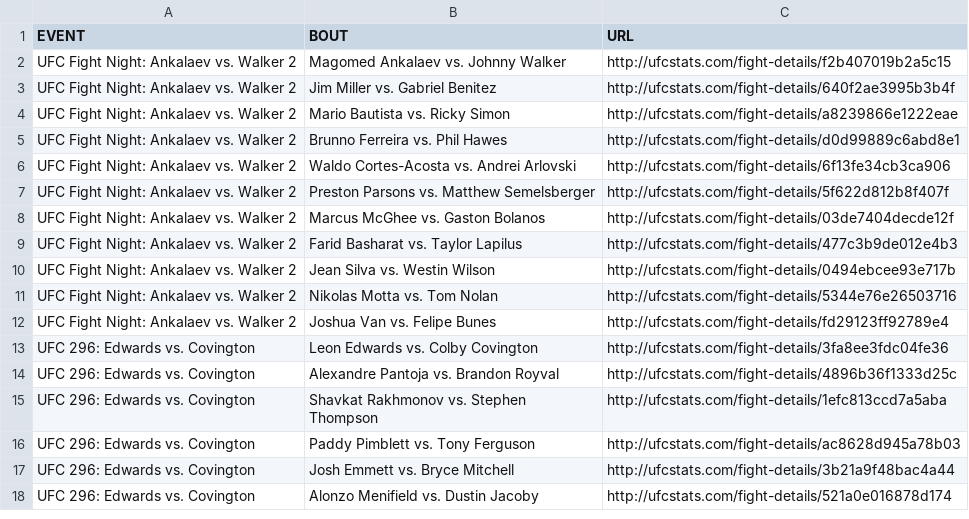
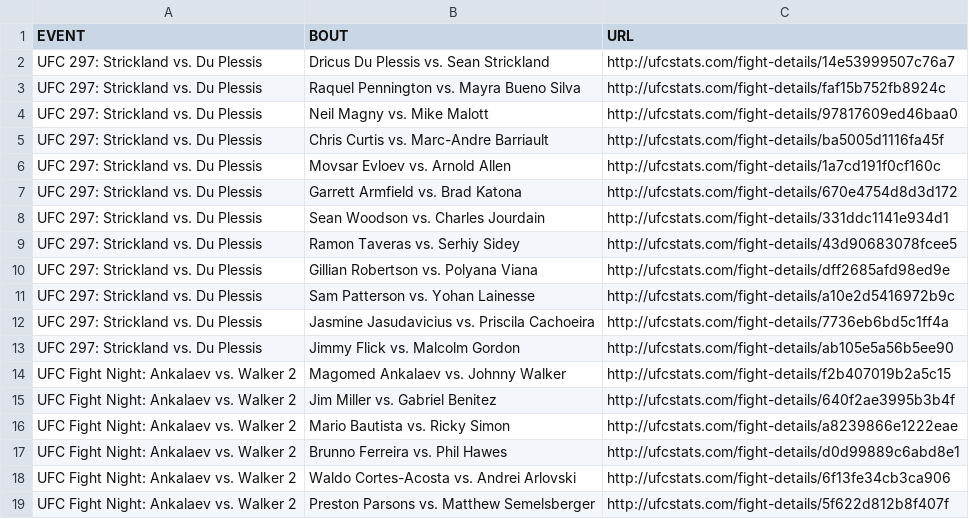
Before and after one commit to YashD5291/UFC-Stats-Scrap, a CSV file: ufc_fight_details.csv, drawn as a sheet; only a part is shown; the shorter side is filled out with more unchanged rows; the diff names each change by its address in the sheet, - before the commit and + after, or states it on an @@ line.

Commit message:
2024-01-21 data refresh

```diff
--- a/ufc_fight_details.csv
+++ b/ufc_fight_details.csv
+row 2: UFC 297: Strickland vs. Du Plessis | Dricus Du Plessis vs. Sean Strickland | http://ufcstats.com/fight-details/14e53999507c76a7
+row 3: UFC 297: Strickland vs. Du Plessis | Raquel Pennington vs. Mayra Bueno Silva | http://ufcstats.com/fight-details/faf15b752fb8924c
+row 4: UFC 297: Strickland vs. Du Plessis | Neil Magny vs. Mike Malott | http://ufcstats.com/fight-details/97817609ed46baa0
+row 5: UFC 297: Strickland vs. Du Plessis | Chris Curtis vs. Marc-Andre Barriault | http://ufcstats.com/fight-details/ba5005d1116fa45f
+row 6: UFC 297: Strickland vs. Du Plessis | Movsar Evloev vs. Arnold Allen | http://ufcstats.com/fight-details/1a7cd191f0cf160c
+row 7: UFC 297: Strickland vs. Du Plessis | Garrett Armfield vs. Brad Katona | http://ufcstats.com/fight-details/670e4754d8d3d172
+row 8: UFC 297: Strickland vs. Du Plessis | Sean Woodson vs. Charles Jourdain | http://ufcstats.com/fight-details/331ddc1141e934d1
+row 9: UFC 297: Strickland vs. Du Plessis | Ramon Taveras vs. Serhiy Sidey | http://ufcstats.com/fight-details/43d90683078fcee5
+row 10: UFC 297: Strickland vs. Du Plessis | Gillian Robertson vs. Polyana Viana | http://ufcstats.com/fight-details/dff2685afd98ed9e
+row 11: UFC 297: Strickland vs. Du Plessis | Sam Patterson vs. Yohan Lainesse | http://ufcstats.com/fight-details/a10e2d5416972b9c
+row 12: UFC 297: Strickland vs. Du Plessis | Jasmine Jasudavicius vs. Priscila Cachoeira | http://ufcstats.com/fight-details/7736eb6bd5c1ff4a
+row 13: UFC 297: Strickland vs. Du Plessis | Jimmy Flick vs. Malcolm Gordon | http://ufcstats.com/fight-details/ab105e5a56b5ee90
```
Also changed, not shown: ufc_event_details.csv, 1 other file.
